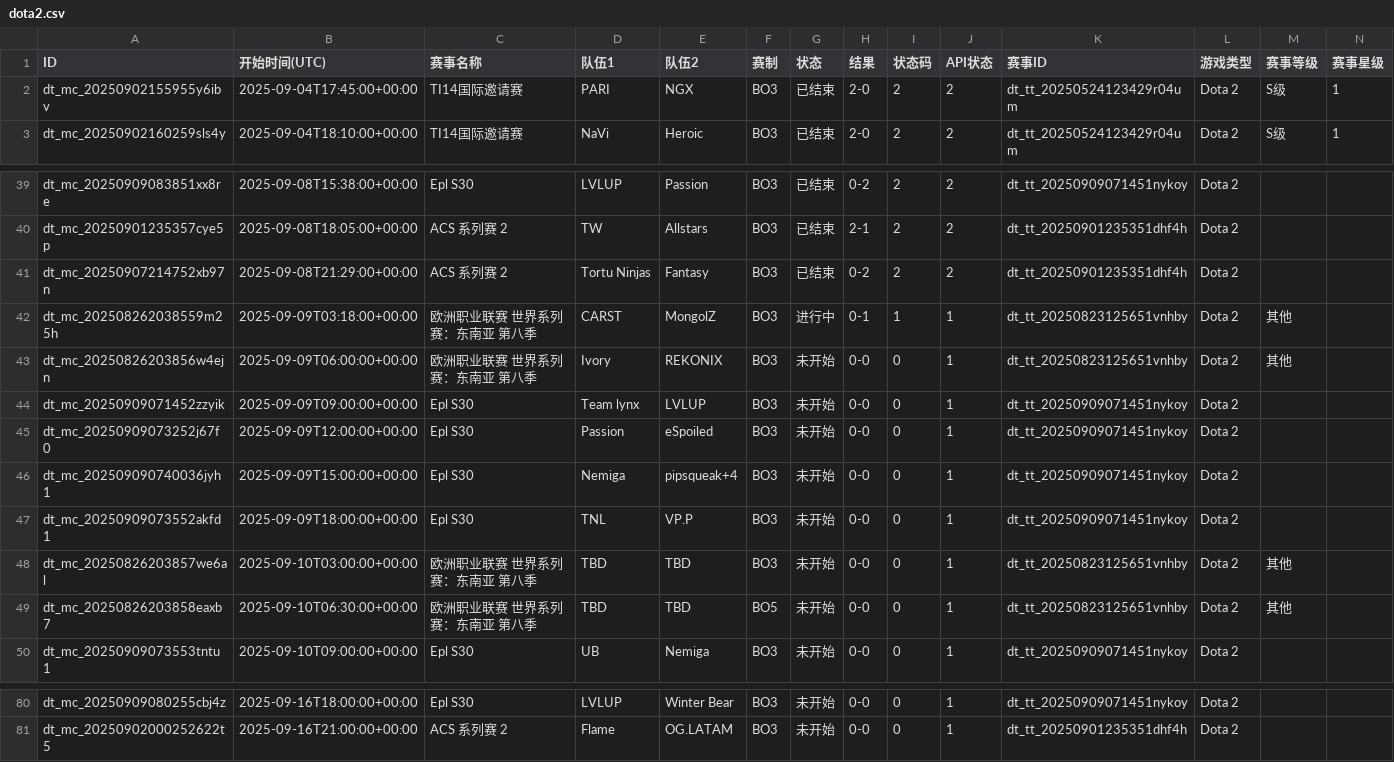
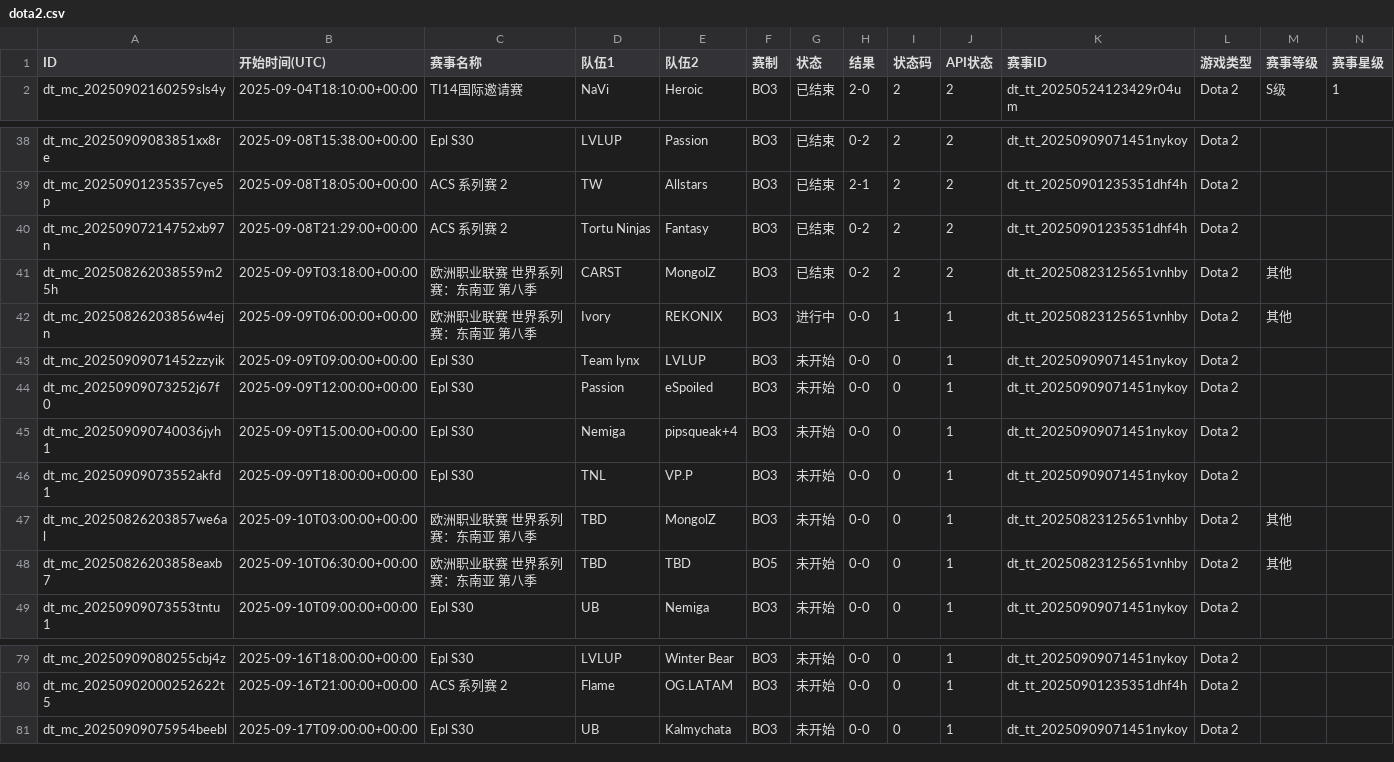
Before and after one commit to Miku196/a-ics, a CSV file: release/dota2/dota2.csv, drawn as a sheet; only a part is shown, gaps mark what is left out; removed rows and columns are numbered as before the commit, all else as after; rows hold the shown columns only; the diff names each change by its address in the sheet, - before the commit and + after, or states it on an @@ line.

```diff
--- a/release/dota2/dota2.csv
+++ b/release/dota2/dota2.csv
-row 2: dt_mc_20250902155955y6ibv | 2025-09-04T17:45:00+00:00 | TI14国际邀请赛 | PARI | NGX | BO3 | 已结束 | 2-0 | 2 | 2 | dt_tt_20250524123429r04um | Dota 2 | S级 | 1
-G41 (状态): 进行中
+G41 (状态): 已结束
-H41 (结果): 0-1
+H41 (结果): 0-2
-I41 (状态码): 1
+I41 (状态码): 2
-J41 (API状态): 1
+J41 (API状态): 2
-G42 (状态): 未开始
+G42 (状态): 进行中
-I42 (状态码): 0
+I42 (状态码): 1
-E47 (队伍2): TBD
+E47 (队伍2): MongolZ
+row 81: dt_mc_20250909075954beebl | 2025-09-17T09:00:00+00:00 | Epl S30 | UB | Kalmychata | BO3 | 未开始 | 0-0 | 0 | 1 | dt_tt_20250909071451nykoy | Dota 2
```
Also changed, not shown: 4 other files.
